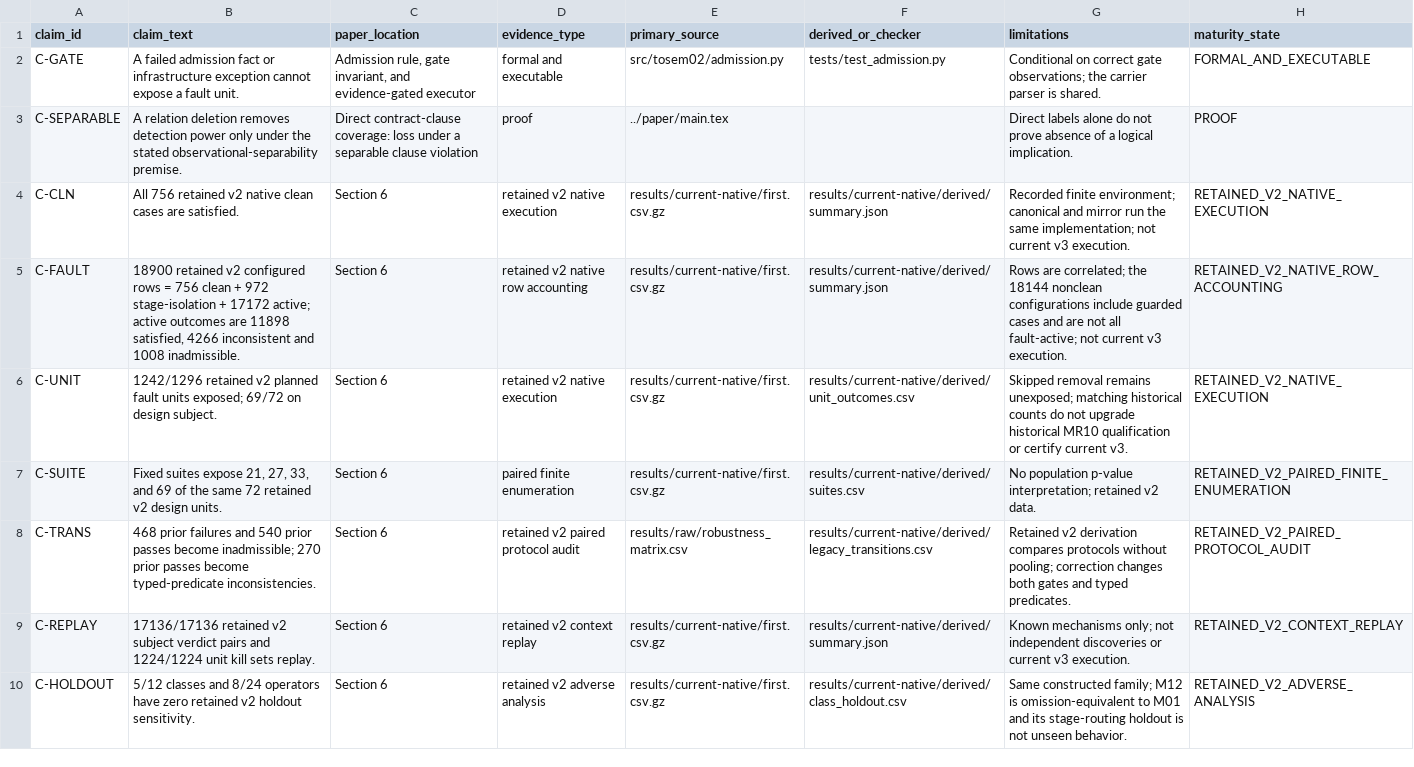
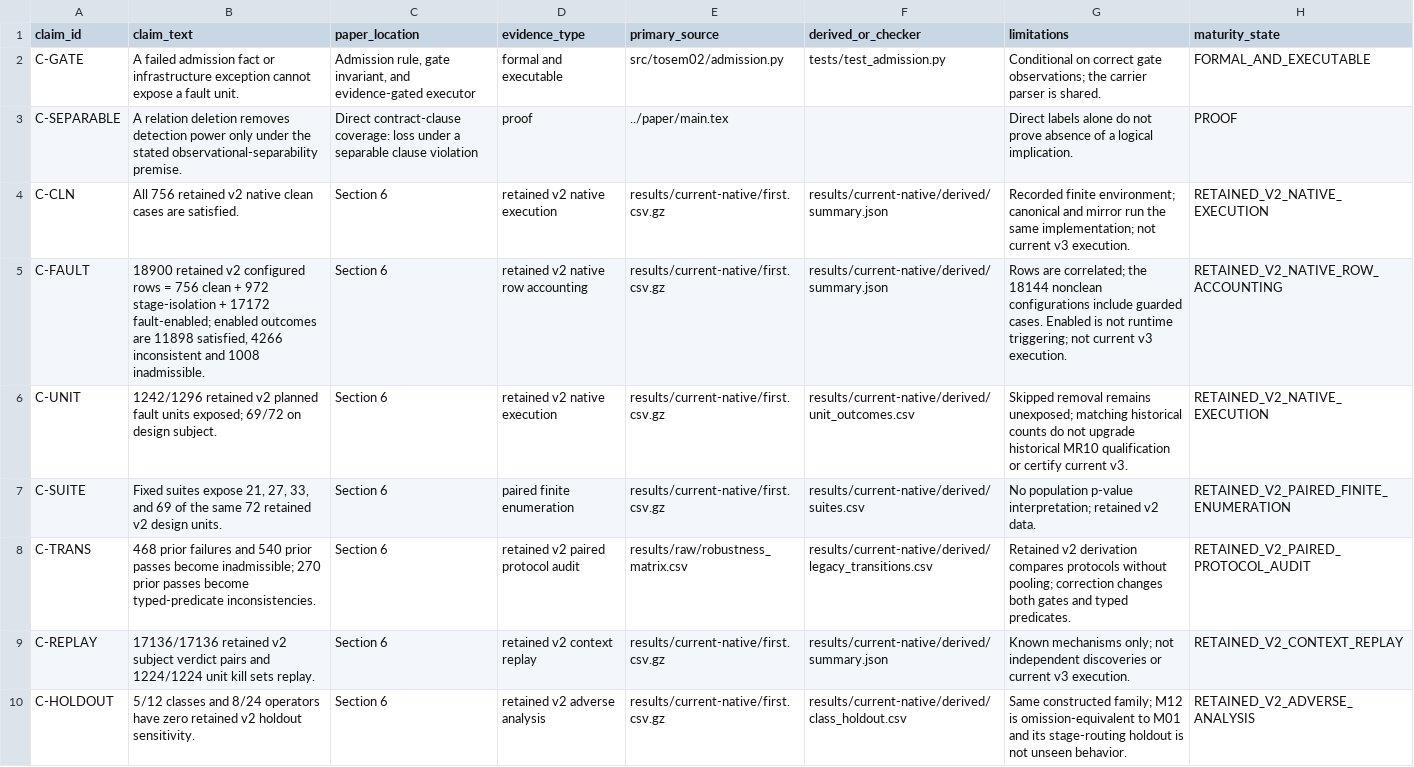
Before and after one commit to Haoyi-Zhang/ToolchainMark, a CSV file: claim_evidence_ledger.csv, drawn as a sheet; only a part is shown.

```diff
--- a/claim_evidence_ledger.csv
+++ b/claim_evidence_ledger.csv
@@ -4,3 +4,3 @@ C-SEPARABLE,A relation deletion removes detection power only under the stated ob
 C-CLN,All 756 retained v2 native clean cases are satisfied.,Section 6,retained v2 native execution,results/current-native/first.csv.gz,results/current-native/derived/summary.json,Recorded finite environment; canonical and mirror run the same implementation; not current v3 execution.,RETAINED_V2_NATIVE_EXECUTION
-C-FAULT,"18900 retained v2 configured rows = 756 clean + 972 stage-isolation + 17172 active; active outcomes are 11898 satisfied, 4266 inconsistent and 1008 inadmissible.",Section 6,retained v2 native row accounting,results/current-native/first.csv.gz,results/current-native/derived/summary.json,"Rows are correlated; the 18144 nonclean configurations include guarded cases and are not all fault-active; not current v3 execution.",RETAINED_V2_NATIVE_ROW_ACCOUNTING
+C-FAULT,"18900 retained v2 configured rows = 756 clean + 972 stage-isolation + 17172 fault-enabled; enabled outcomes are 11898 satisfied, 4266 inconsistent and 1008 inadmissible.",Section 6,retained v2 native row accounting,results/current-native/first.csv.gz,results/current-native/derived/summary.json,"Rows are correlated; the 18144 nonclean configurations include guarded cases. Enabled is not runtime triggering; not current v3 execution.",RETAINED_V2_NATIVE_ROW_ACCOUNTING
 C-UNIT,1242/1296 retained v2 planned fault units exposed; 69/72 on design subject.,Section 6,retained v2 native execution,results/current-native/first.csv.gz,results/current-native/derived/unit_outcomes.csv,Skipped removal remains unexposed; matching historical counts do not upgrade historical MR10 qualification or certify current v3.,RETAINED_V2_NATIVE_EXECUTION
```
Also changed, not shown: audit/project_manifest.csv, 12 other files.
